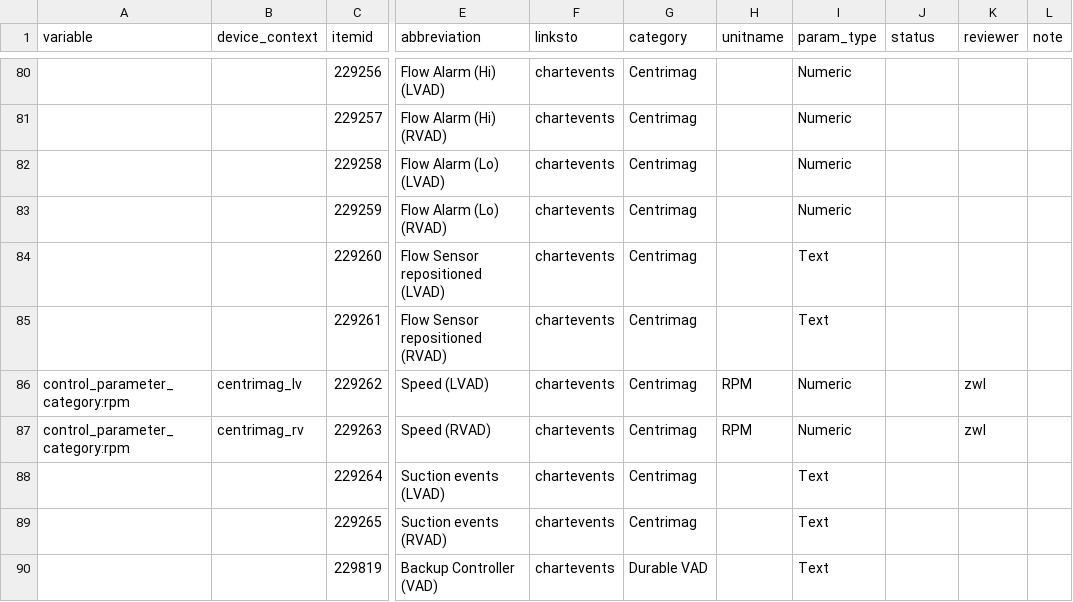
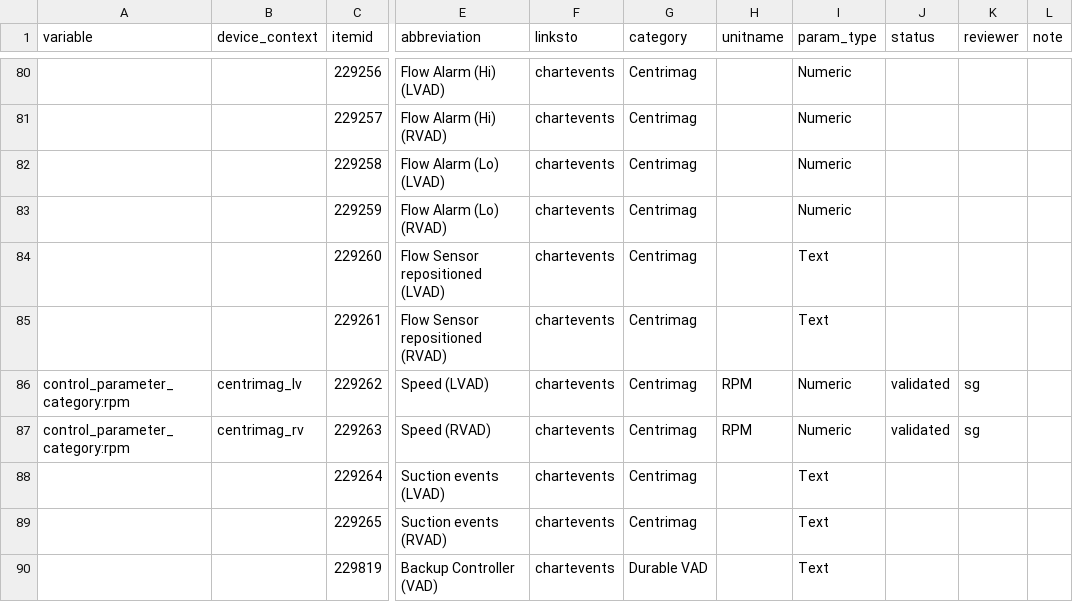
Before and after one commit to Common-Longitudinal-ICU-data-Format/CLIF-MIMIC, a CSV file: data/mappings/mimic-to-clif-mappings - ecmo_mcs.csv, drawn as a sheet; only a part is shown, gaps mark what is left out; the diff covers the shown part only; the diff names each change by its address in the sheet, - before the commit and + after, or states it on an @@ line.

```diff
--- a/data/mappings/mimic-to-clif-mappings - ecmo_mcs.csv
+++ b/data/mappings/mimic-to-clif-mappings - ecmo_mcs.csv
-J86:J87 (status): (empty)
+J86:J87 (status): validated
-K86:K87 (reviewer): zwl
+K86:K87 (reviewer): sg
```
Also changed, not shown: 71 edited cells elsewhere in this file, data/mappings/mimic-to-clif-mappings - ecmo_mcs_device.csv, 2 other files.
